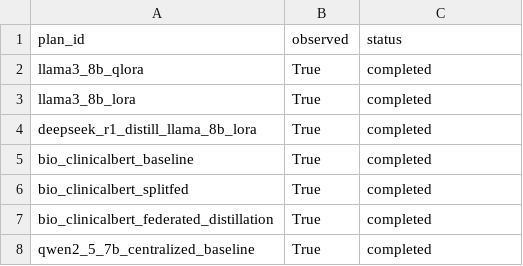
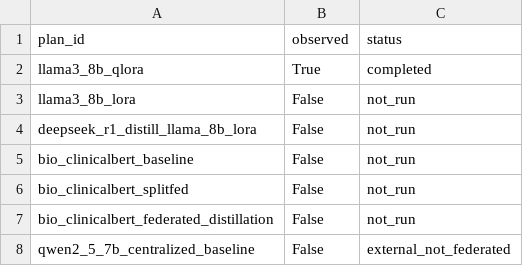
Before and after one commit to stefankam/TradeFL, a CSV file: outputs/real_federated/summary_graphs/plan_coverage.csv, drawn as a sheet.

```diff
--- a/outputs/real_federated/summary_graphs/plan_coverage.csv
+++ b/outputs/real_federated/summary_graphs/plan_coverage.csv
@@ -2,7 +2,7 @@ plan_id,observed,status
 llama3_8b_qlora,True,completed
-llama3_8b_lora,True,completed
-deepseek_r1_distill_llama_8b_lora,True,completed
-bio_clinicalbert_baseline,True,completed
-bio_clinicalbert_splitfed,True,completed
-bio_clinicalbert_federated_distillation,True,completed
-qwen2_5_7b_centralized_baseline,True,completed
+llama3_8b_lora,False,not_run
+deepseek_r1_distill_llama_8b_lora,False,not_run
+bio_clinicalbert_baseline,False,not_run
+bio_clinicalbert_splitfed,False,not_run
+bio_clinicalbert_federated_distillation,False,not_run
+qwen2_5_7b_centralized_baseline,False,external_not_federated
```
Also changed, not shown: outputs/real_federated/summary.csv, outputs/real_federated/summary_graphs/pareto_status.csv, 24 other files.
